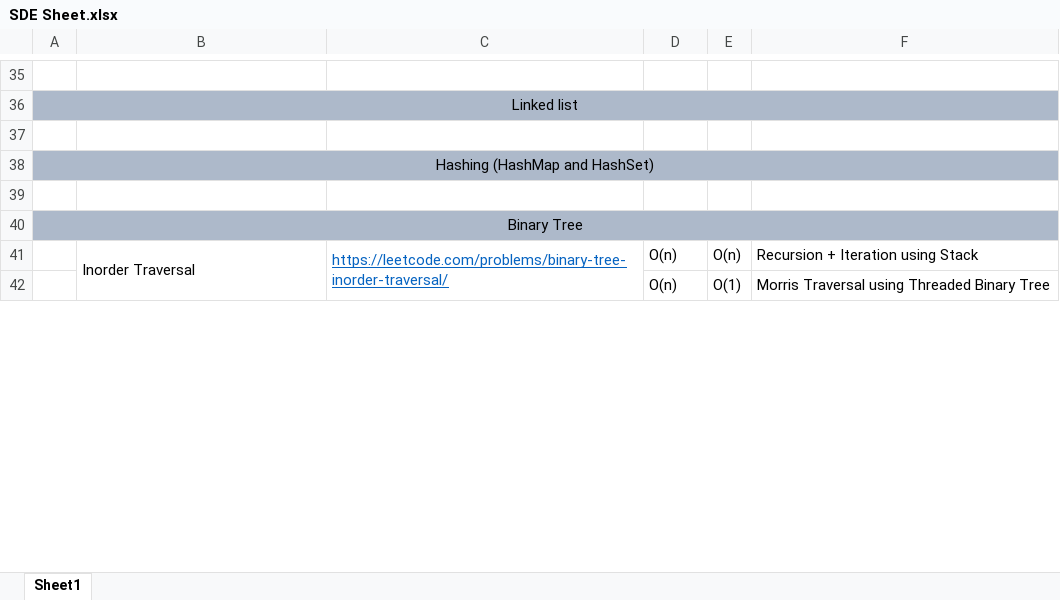
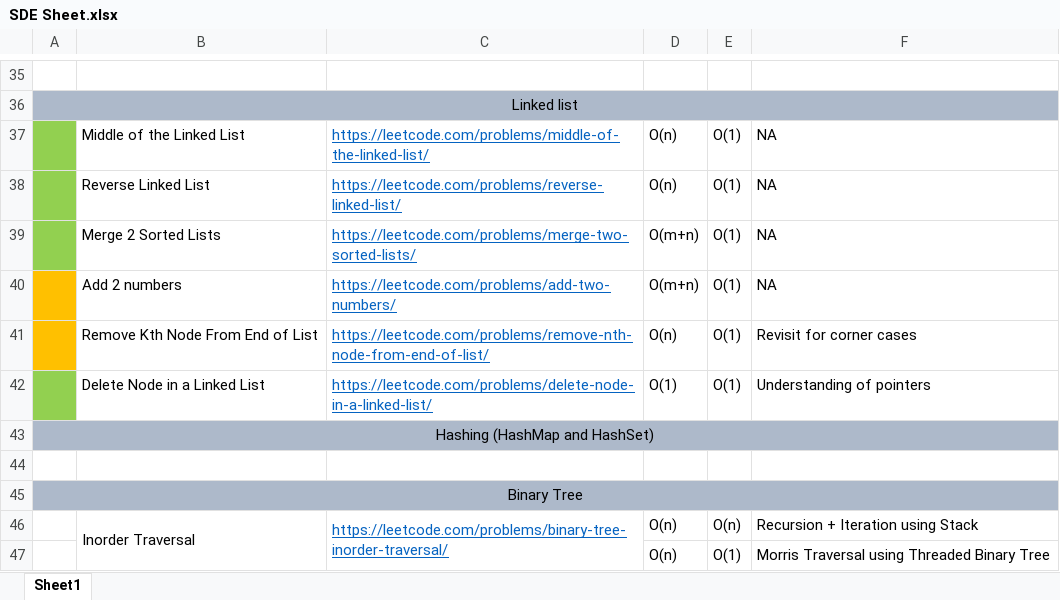
Before and after one commit to AanshiBansal/SDE-Sheet, an Excel workbook: SDE Sheet.xlsx, sheet Sheet1, drawn as a sheet; only a part is shown, gaps mark what is left out; values as stored, in another font and other column widths than the file's, no borders; the diff names each change by its address in the sheet, - before the commit and + after, or states it on an @@ line.

Commit message:
Linked List

```diff
--- a/SDE Sheet.xlsx (sheet Sheet1)
+++ b/SDE Sheet.xlsx (sheet Sheet1)
-A37 fill: none
+A37 fill: #92D050
-row 37: (empty)
+row 37:  | Middle of the Linked List | https://leetcode.com/problems/middle-of-the-linked-list/ | O(n) | O(1) | NA
+row 38:  | Reverse Linked List | https://leetcode.com/problems/reverse-linked-list/ | O(n) | O(1) | NA
+row 39:  | Merge 2 Sorted Lists | https://leetcode.com/problems/merge-two-sorted-lists/ | O(m+n) | O(1) | NA
+row 40:  | Add 2 numbers | https://leetcode.com/problems/add-two-numbers/ | O(m+n) | O(1) | NA
+row 41:  | Remove Kth Node From End of List | https://leetcode.com/problems/remove-nth-node-from-end-of-list/ | O(n) | O(1) | Revisit for corner cases
+row 42:  | Delete Node in a Linked List | https://leetcode.com/problems/delete-node-in-a-linked-list/ | O(1) | O(1) | Understanding of pointers
```
Also changed, not shown: 6 other files.
